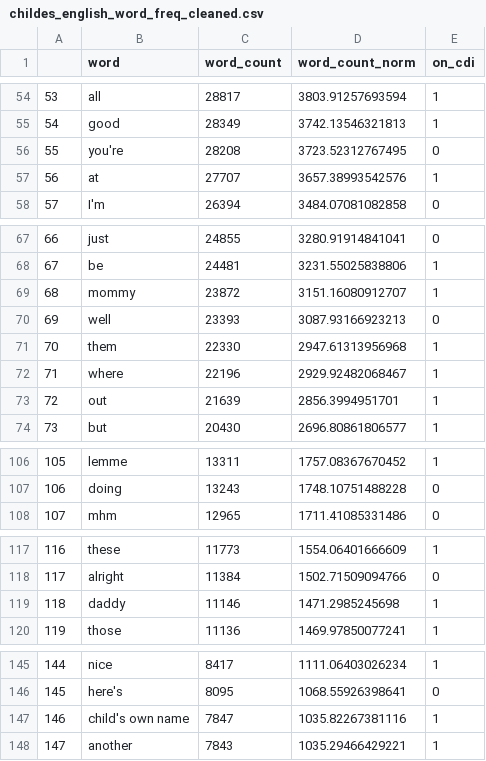
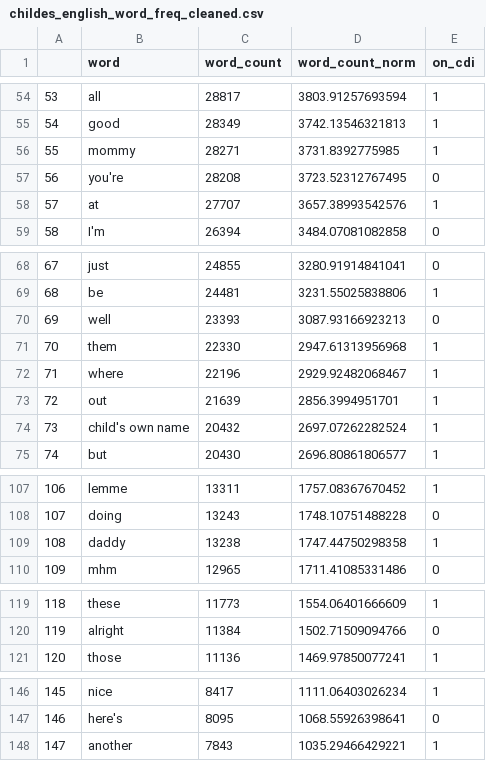
Before and after one commit to langcog/standard-model, a CSV file: data/childes_english_word_freq_cleaned.csv, drawn as a sheet; only a part is shown, gaps mark what is left out; removed rows and columns are numbered as before the commit, all else as after; the diff covers the shown part only; the diff names each change by its address in the sheet, - before the commit and + after, or states it on an @@ line.

```diff
--- a/data/childes_english_word_freq_cleaned.csv
+++ b/data/childes_english_word_freq_cleaned.csv
+row 56: 55 | mommy | 28271 | 3731.8392775985 | 1
@@ column A renumbered from row 57 down @@
-row 69: 68 | mommy | 23872 | 3151.16080912707 | 1
+row 74: 73 | child's own name | 20432 | 2697.07262282524 | 1
+row 109: 108 | daddy | 13238 | 1747.44750298358 | 1
-row 119: 118 | daddy | 11146 | 1471.2985245698 | 1
-row 147: 146 | child's own name | 7847 | 1035.82267381116 | 1
```
Also changed, not shown: 11 removed rows elsewhere in this file, 26 other files.
